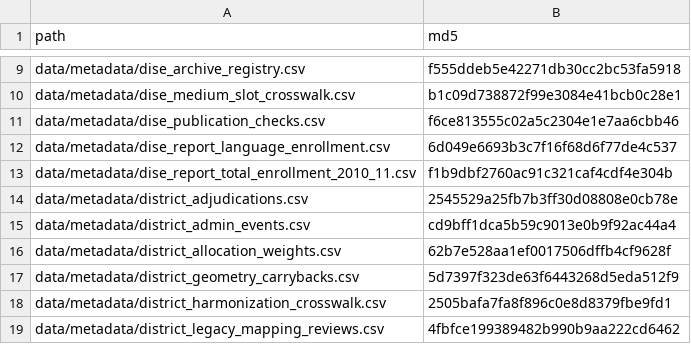
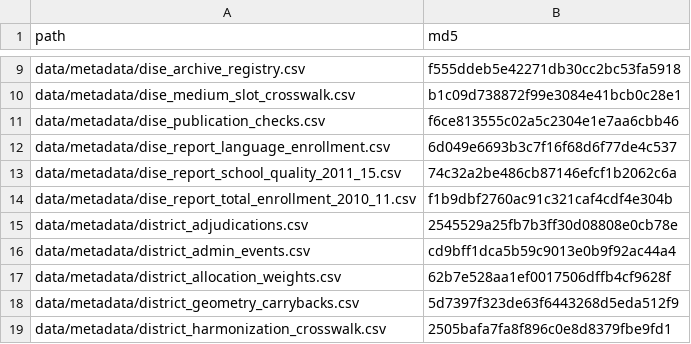
Before and after one commit to rishavbroy/emi-inequality-india, a CSV file: data/metadata/checksums.csv, drawn as a sheet; only a part is shown, gaps mark what is left out; the shorter side is filled out with more unchanged rows.

Commit message:
fix(dise): reconstruct report-card school mechanisms

```diff
--- a/data/metadata/checksums.csv
+++ b/data/metadata/checksums.csv
@@ -12,2 +12,3 @@
 "data/metadata/dise_report_language_enrollment.csv","6d049e6693b3c7f16f68d6f77de4c537"
+"data/metadata/dise_report_school_quality_2011_15.csv","74c32a2be486cb87146efcf1b2062c6a"
 "data/metadata/dise_report_total_enrollment_2010_11.csv","f1b9dbf2760ac91c321caf4cdf4e304b"
```
Also changed, not shown: 10 other files.
